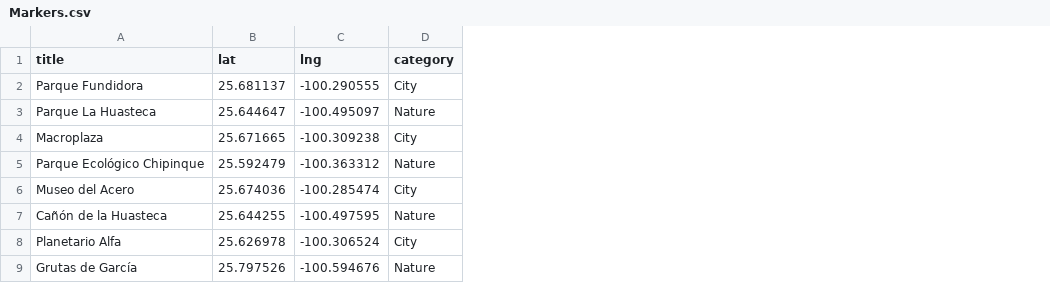
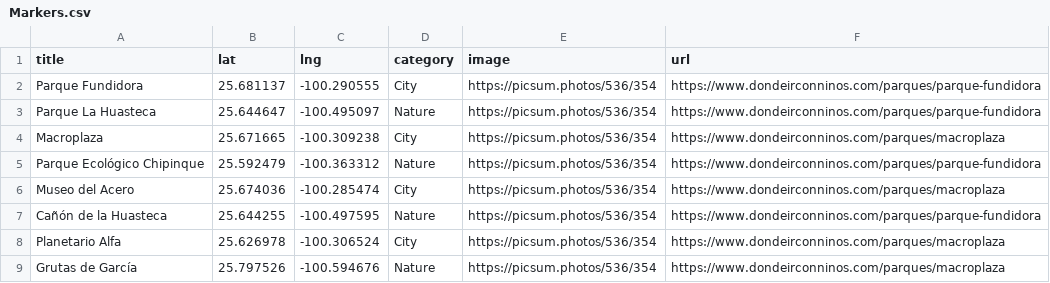
Before and after one commit to mgarzatrev/Dondeirconninos, a CSV file: Markers.csv, drawn as a sheet; the diff names each change by its address in the sheet, - before the commit and + after, or states it on an @@ line.

Commit message:
Update Markers.csv

```diff
--- a/Markers.csv
+++ b/Markers.csv
+column E (image), rows 2-9: all https://picsum.photos/536/354
+column F (url), rows 2-9: https://www.dondeirconninos.com/parques/parque-fundidora | https://www.dondeirconninos.com/parques/parque-fundidora | https://www.dondeirconninos.com/parques/macroplaza | https://www.dondeirconninos.com/parques/parque-fundidora | https://www.dondeirconninos.com/parques/macroplaza | https://www.dondeirconninos.com/parques/parque-fundidora | https://www.dondeirconninos.com/parques/macroplaza | https://www.dondeirconninos.com/parques/macroplaza
```
